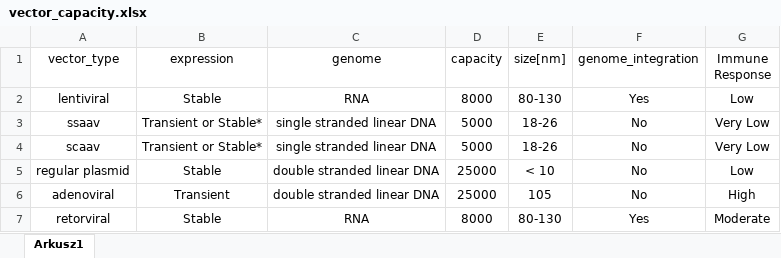
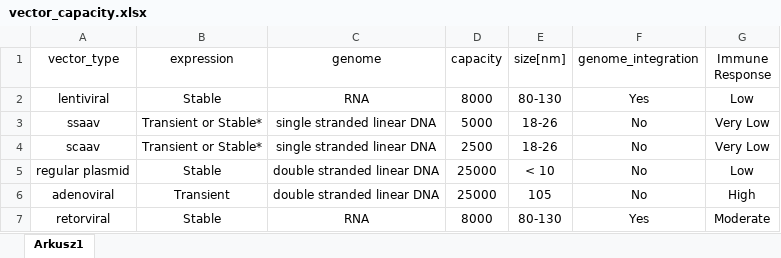
Before and after one commit to jkubis96/JBioSeqTools, an Excel workbook: jbst/data/vector_capacity.xlsx, sheet Arkusz1, drawn as a sheet; values as stored, in another font and other column widths than the file's, no borders; the diff names each change by its address in the sheet, - before the commit and + after, or states it on an @@ line.

```diff
--- a/jbst/data/vector_capacity.xlsx (sheet Arkusz1)
+++ b/jbst/data/vector_capacity.xlsx (sheet Arkusz1)
-D4 (capacity): 5000
+D4 (capacity): 2500
```
Also changed, not shown: jbst/data/vectors.xlsx, 6 other files.
